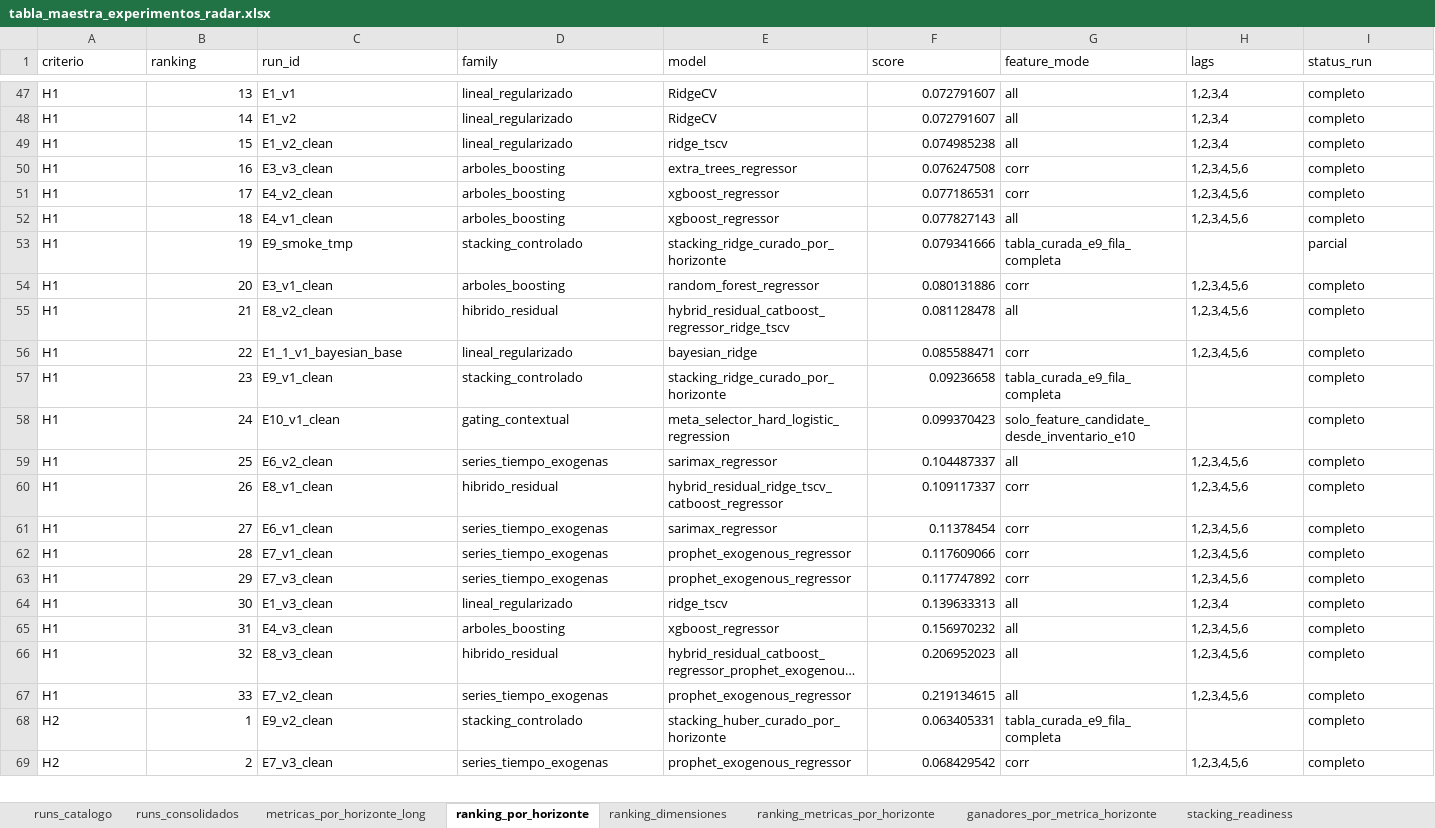
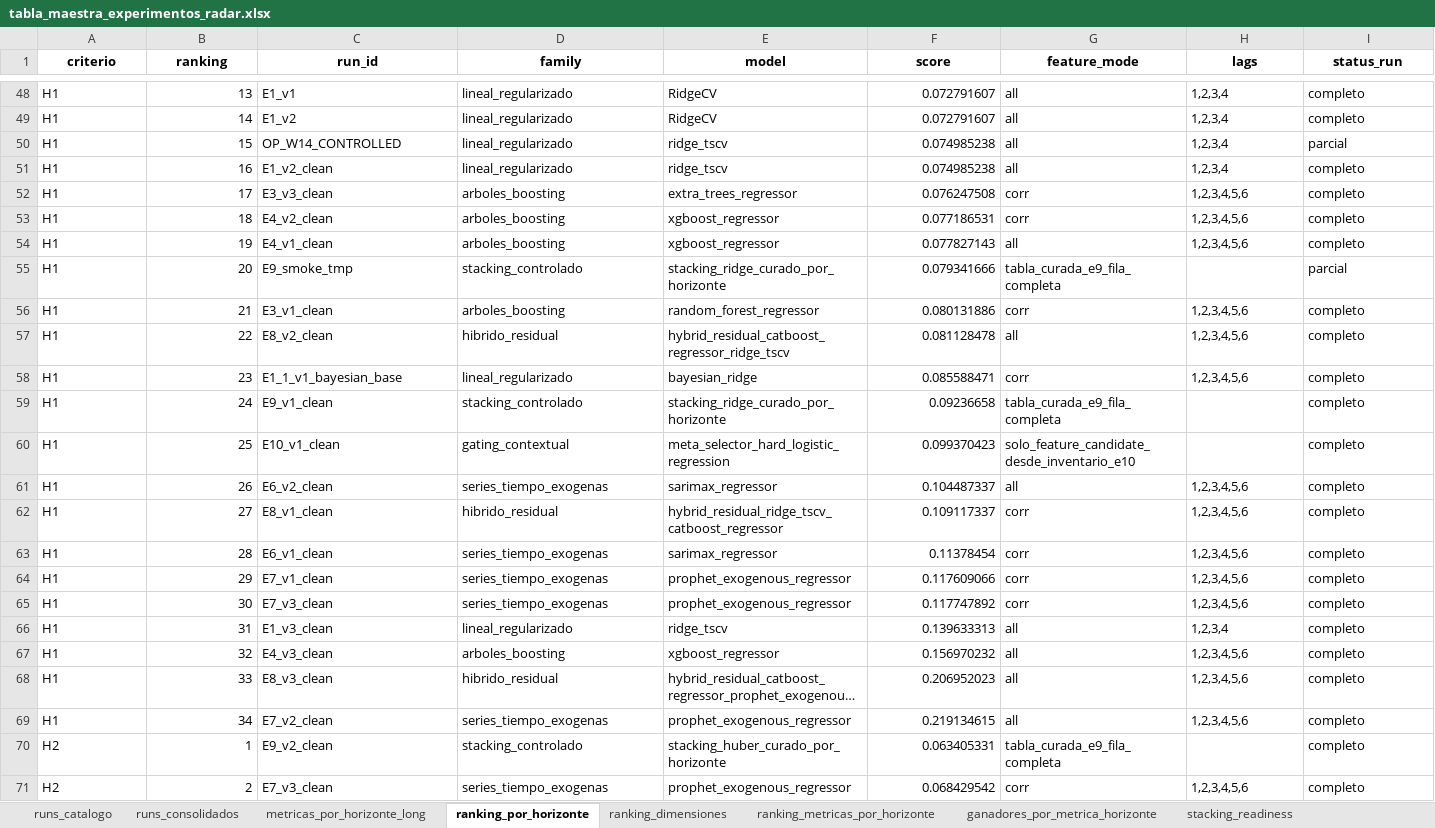
Before and after one commit to Eallier73/RAdAR, an Excel workbook: experiments/audit/tabla_maestra_experimentos_radar.xlsx, sheet ranking_por_horizonte, drawn as a sheet; only a part is shown, gaps mark what is left out; long unchanged cells end in …; values as stored, in another font and other column widths than the file's, no borders; addresses are those after the commit; the diff covers the shown part only; the diff names each change by its address in the sheet, - before the commit and + after, or states it on an @@ line.

```diff
--- a/experiments/audit/tabla_maestra_experimentos_radar.xlsx (sheet ranking_por_horizonte)
+++ b/experiments/audit/tabla_maestra_experimentos_radar.xlsx (sheet ranking_por_horizonte)
@@ A1:I1 bold: off → on, alignment: left → center @@
+row 50: H1 | 15 | OP_W14_CONTROLLED | lineal_regularizado | ridge_tscv | 0.074985238 | all | 1,2,3,4 | parcial
-B51 (ranking): 15
+B51 (ranking): 16
-B52 (ranking): 16
+B52 (ranking): 17
-B53 (ranking): 17
+B53 (ranking): 18
-B54 (ranking): 18
+B54 (ranking): 19
-B55 (ranking): 19
+B55 (ranking): 20
-B56 (ranking): 20
+B56 (ranking): 21
-B57 (ranking): 21
+B57 (ranking): 22
-B58 (ranking): 22
+B58 (ranking): 23
-B59 (ranking): 23
+B59 (ranking): 24
-B60 (ranking): 24
+B60 (ranking): 25
-B61 (ranking): 25
+B61 (ranking): 26
-B62 (ranking): 26
+B62 (ranking): 27
-B63 (ranking): 27
+B63 (ranking): 28
-B64 (ranking): 28
+B64 (ranking): 29
-B65 (ranking): 29
+B65 (ranking): 30
-B66 (ranking): 30
+B66 (ranking): 31
-B67 (ranking): 31
+B67 (ranking): 32
-B68 (ranking): 32
+B68 (ranking): 33
-B69 (ranking): 33
+B69 (ranking): 34
```
Also changed, not shown: 2 added rows, 1 removed row and 31 edited cells elsewhere in this sheet, sheet cobertura_predicciones, sheet stacking_elegibilidad_h, sheet runs_catalogo, sheet runs_consolidados, sheet metricas_por_horizonte_long, sheet ranking_metricas_por_horizonte, 13 more sheets, data/processed/modeling/aceptacion_digital_redes_medios_sentimiento_semanal.xlsx, data/processed/modeling/datos_ml_0.xlsx, 46 other files.
